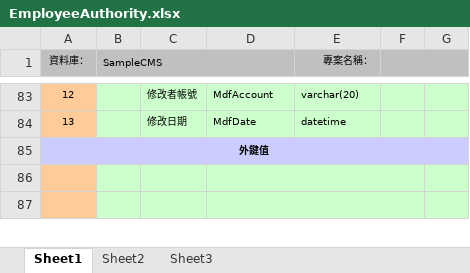
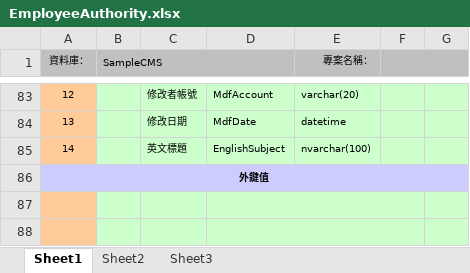
Before and after one commit to lozenlin/SampleCMS, an Excel workbook: Documents/3.系統設計(Design_Phase)/EmployeeAuthority.xlsx, sheet Sheet1, drawn as a sheet; only a part is shown, gaps mark what is left out; values as stored, in another font and other column widths than the file's, no borders; the diff names each change by its address in the sheet, - before the commit and + after, or states it on an @@ line.

Commit message:
後端作業選項: 新增欄位「英文標題」並且套用至英文版系統選單與HUD標題;

```diff
--- a/Documents/3.系統設計(Design_Phase)/EmployeeAuthority.xlsx (sheet Sheet1)
+++ b/Documents/3.系統設計(Design_Phase)/EmployeeAuthority.xlsx (sheet Sheet1)
+row 85: 14 |  | 英文標題 | EnglishSubject | nvarchar(100)
```
Also changed, not shown: 5 other files.
